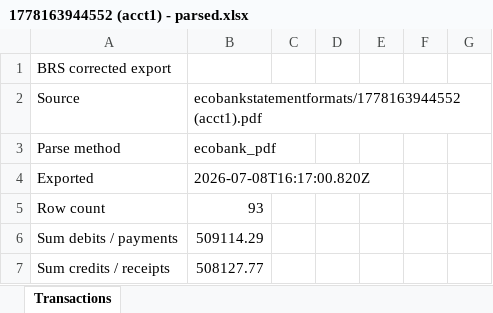
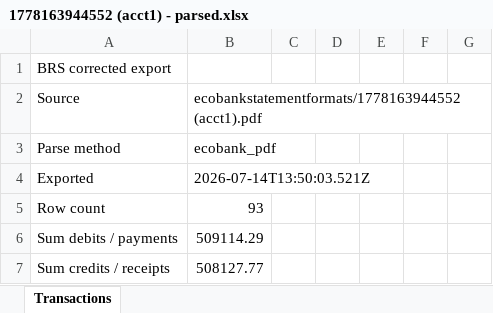
Before and after one commit to wastwagon/KQ-SOFT-SOLUTIONS, an Excel workbook: corrected-bank-specimens-for-user/01-ecobank/parsed-excel/1778163944552 (acct1) - parsed.xlsx, sheet Transactions, drawn as a sheet; only a part is shown; values as stored, in another font and other column widths than the file's, no borders; the diff names each change by its address in the sheet, - before the commit and + after, or states it on an @@ line.

```diff
--- a/corrected-bank-specimens-for-user/01-ecobank/parsed-excel/1778163944552 (acct1) - parsed.xlsx (sheet Transactions)
+++ b/corrected-bank-specimens-for-user/01-ecobank/parsed-excel/1778163944552 (acct1) - parsed.xlsx (sheet Transactions)
-B4: 2026-07-08T16:17:00.820Z
+B4: 2026-07-14T13:50:03.521Z
```
Also changed, not shown: corrected-bank-specimens-for-user/01-ecobank/parsed-excel/1778676142095 (acct 2) - parsed.xlsx, corrected-bank-specimens-for-user/01-ecobank/parsed-excel/Lordship cash bk 1 - parsed.xlsx, 35 other files.
